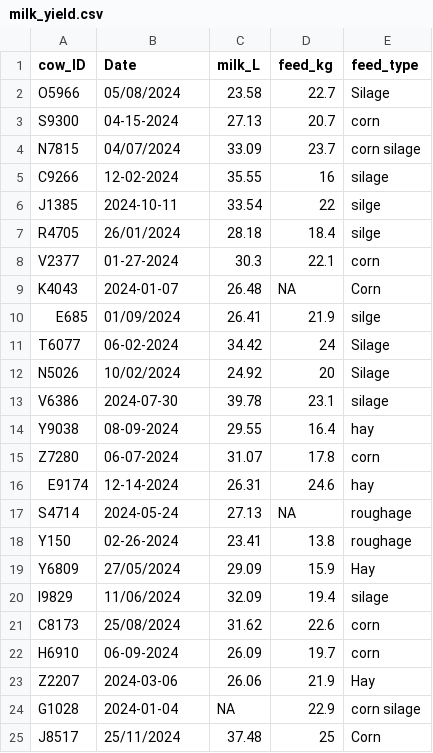
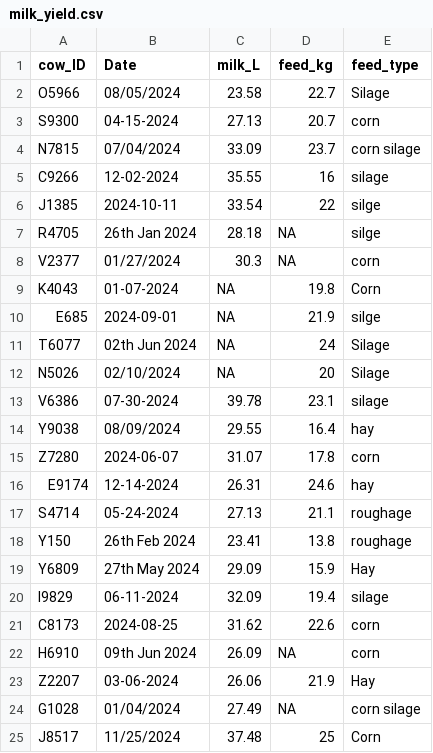
Before and after one commit to amantaya/Data-Wrangling-Guest-Lecture, a CSV file: data/milk_yield.csv, drawn as a sheet; only a part is shown; the diff covers the shown part only.

Commit message:
fix: correct date formats and align feed data in milk yield dataset

```diff
--- a/data/milk_yield.csv
+++ b/data/milk_yield.csv
@@ -1,25 +1,25 @@
 "cow_ID","Date","milk_L","feed_kg","feed_type"
-"O5966","05/08/2024",23.58,22.7,"Silage"
+"O5966","08/05/2024",23.58,22.7,"Silage"
 "S9300","04-15-2024",27.13,20.7,"corn"
-"N7815","04/07/2024",33.09,23.7,"corn silage"
+"N7815","07/04/2024",33.09,23.7,"corn silage"
 "C9266","12-02-2024",35.55,16,"silage"
 "J1385","2024-10-11",33.54,22,"silge"
-"R4705","26/01/2024",28.18,18.4,"silge"
-"V2377","01-27-2024",30.3,22.1,"corn"
-"K4043","2024-01-07",26.48,NA,"Corn"
-"E685","01/09/2024",26.41,21.9,"silge"
-"T6077","06-02-2024",34.42,24,"Silage"
-"N5026","10/02/2024",24.92,20,"Silage"
-"V6386","2024-07-30",39.78,23.1,"silage"
-"Y9038","08-09-2024",29.55,16.4,"hay"
-"Z7280","06-07-2024",31.07,17.8,"corn"
+"R4705","26th Jan 2024",28.18,NA,"silge"
+"V2377","01/27/2024",30.3,NA,"corn"
+"K4043","01-07-2024",NA,19.8,"Corn"
+"E685","2024-09-01",NA,21.9,"silge"
+"T6077","02th Jun 2024",NA,24,"Silage"
+"N5026","02/10/2024",NA,20,"Silage"
+"V6386","07-30-2024",39.78,23.1,"silage"
+"Y9038","08/09/2024",29.55,16.4,"hay"
+"Z7280","2024-06-07",31.07,17.8,"corn"
 "E9174","12-14-2024",26.31,24.6,"hay"
-"S4714","2024-05-24",27.13,NA,"roughage"
-"Y150","02-26-2024",23.41,13.8,"roughage"
-"Y6809","27/05/2024",29.09,15.9,"Hay"
-"I9829","11/06/2024",32.09,19.4,"silage"
-"C8173","25/08/2024",31.62,22.6,"corn"
-"H6910","06-09-2024",26.09,19.7,"corn"
-"Z2207","2024-03-06",26.06,21.9,"Hay"
-"G1028","2024-01-04",NA,22.9,"corn silage"
-"J8517","25/11/2024",37.48,25,"Corn"
+"S4714","05-24-2024",27.13,21.1,"roughage"
+"Y150","26th Feb 2024",23.41,13.8,"roughage"
+"Y6809","27th May 2024",29.09,15.9,"Hay"
+"I9829","06-11-2024",32.09,19.4,"silage"
+"C8173","2024-08-25",31.62,22.6,"corn"
+"H6910","09th Jun 2024",26.09,NA,"corn"
+"Z2207","03-06-2024",26.06,21.9,"Hay"
+"G1028","01/04/2024",27.49,NA,"corn silage"
+"J8517","11/25/2024",37.48,25,"Corn"
```
Also changed, not shown: 88 edited cells elsewhere in this file.
